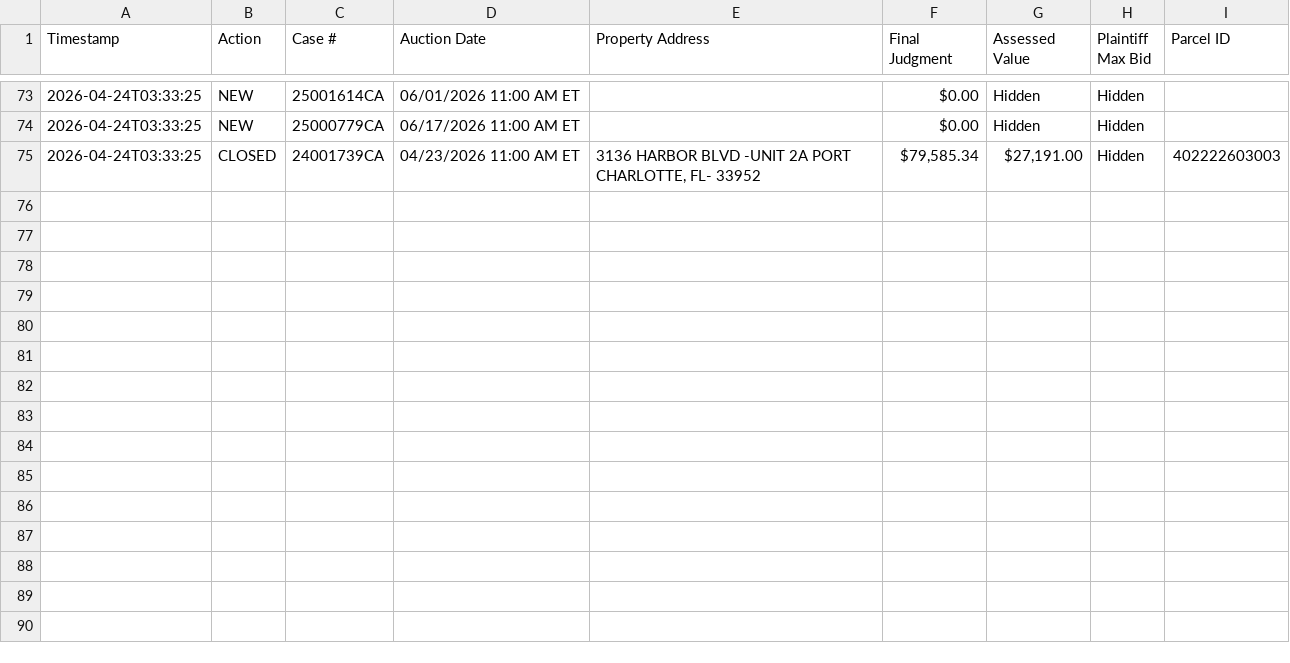
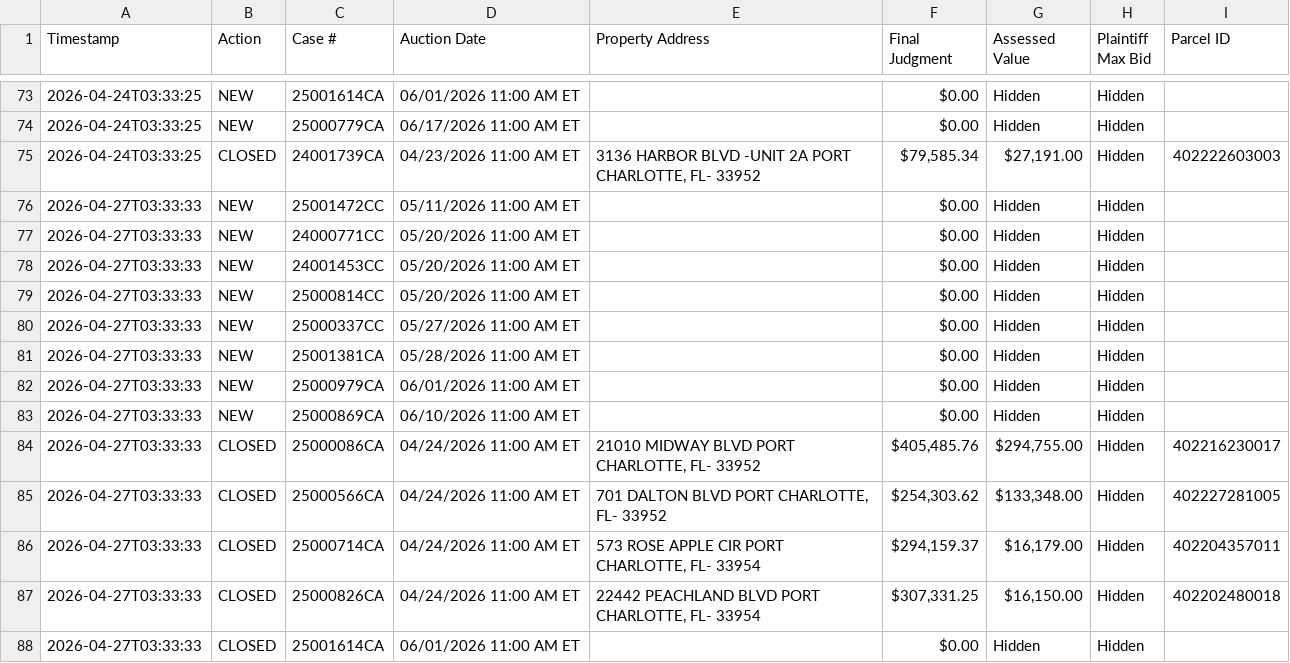
Before and after one commit to figlesias7/realforeclose-charlotte, a CSV file: data/event_log.csv, drawn as a sheet; only a part is shown, gaps mark what is left out; the diff names each change by its address in the sheet, - before the commit and + after, or states it on an @@ line.

```diff
--- a/data/event_log.csv
+++ b/data/event_log.csv
+row 76: 2026-04-27T03:33:33 | NEW | 25001472CC | 05/11/2026 11:00 AM ET |  | $0.00 | Hidden | Hidden
+row 77: 2026-04-27T03:33:33 | NEW | 24000771CC | 05/20/2026 11:00 AM ET |  | $0.00 | Hidden | Hidden
+row 78: 2026-04-27T03:33:33 | NEW | 24001453CC | 05/20/2026 11:00 AM ET |  | $0.00 | Hidden | Hidden
+row 79: 2026-04-27T03:33:33 | NEW | 25000814CC | 05/20/2026 11:00 AM ET |  | $0.00 | Hidden | Hidden
+row 80: 2026-04-27T03:33:33 | NEW | 25000337CC | 05/27/2026 11:00 AM ET |  | $0.00 | Hidden | Hidden
+row 81: 2026-04-27T03:33:33 | NEW | 25001381CA | 05/28/2026 11:00 AM ET |  | $0.00 | Hidden | Hidden
+row 82: 2026-04-27T03:33:33 | NEW | 25000979CA | 06/01/2026 11:00 AM ET |  | $0.00 | Hidden | Hidden
+row 83: 2026-04-27T03:33:33 | NEW | 25000869CA | 06/10/2026 11:00 AM ET |  | $0.00 | Hidden | Hidden
+row 84: 2026-04-27T03:33:33 | CLOSED | 25000086CA | 04/24/2026 11:00 AM ET | 21010 MIDWAY BLVD PORT CHARLOTTE, FL- 33952 | $405,485.76 | $294,755.00 | Hidden | 402216230017
+row 85: 2026-04-27T03:33:33 | CLOSED | 25000566CA | 04/24/2026 11:00 AM ET | 701 DALTON BLVD PORT CHARLOTTE, FL- 33952 | $254,303.62 | $133,348.00 | Hidden | 402227281005
+row 86: 2026-04-27T03:33:33 | CLOSED | 25000714CA | 04/24/2026 11:00 AM ET | 573 ROSE APPLE CIR PORT CHARLOTTE, FL- 33954 | $294,159.37 | $16,179.00 | Hidden | 402204357011
+row 87: 2026-04-27T03:33:33 | CLOSED | 25000826CA | 04/24/2026 11:00 AM ET | 22442 PEACHLAND BLVD PORT CHARLOTTE, FL- 33954 | $307,331.25 | $16,150.00 | Hidden | 402202480018
+row 88: 2026-04-27T03:33:33 | CLOSED | 25001614CA | 06/01/2026 11:00 AM ET |  | $0.00 | Hidden | Hidden
```
Also changed, not shown: data/all_seen.csv, 3 other files.
